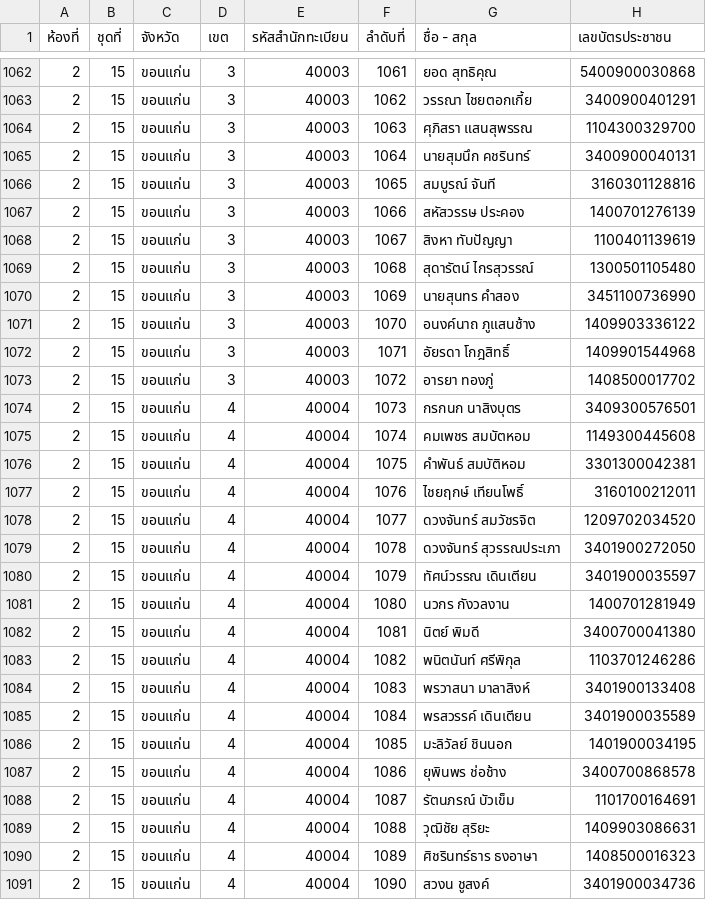
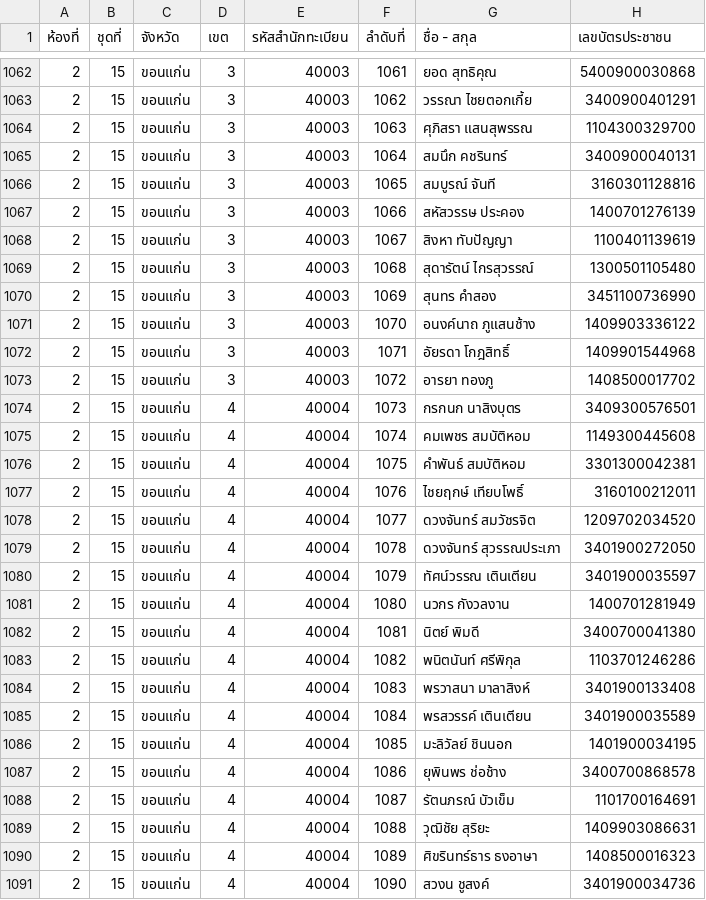
Before and after one commit to tuannajaa/tuannajaa, a CSV file: web-form/loginCSVSerch/searchCSV/ForTest.csv, drawn as a sheet; only a part is shown, gaps mark what is left out; the diff covers the shown part only.

```diff
--- a/web-form/loginCSVSerch/searchCSV/ForTest.csv
+++ b/web-form/loginCSVSerch/searchCSV/ForTest.csv
@@ -1064,3 +1064,3 @@
 2,15,ขอนแก่น,3,40003,1063,ศุภิสรา แสนสุพรรณ,1104300329700
-2,15,ขอนแก่น,3,40003,1064,นายสุมนึก คชรินทร์,3400900040131
+2,15,ขอนแก่น,3,40003,1064,สมนึก คชรินทร์,3400900040131
 2,15,ขอนแก่น,3,40003,1065,สมบูรณ์ จันที,3160301128816
@@ -1069,13 +1069,13 @@
 2,15,ขอนแก่น,3,40003,1068,สุดารัตน์ ไกรสุวรรณ์,1300501105480
-2,15,ขอนแก่น,3,40003,1069,นายสุนทร คำสอง,3451100736990
+2,15,ขอนแก่น,3,40003,1069,สุนทร คำสอง,3451100736990
 2,15,ขอนแก่น,3,40003,1070,อนงค์นาถ ภูแสนช้าง,1409903336122
 2,15,ขอนแก่น,3,40003,1071,อัยรดา โกฎสิทธิ์,1409901544968
-2,15,ขอนแก่น,3,40003,1072,อารยา ทองภู่,1408500017702
+2,15,ขอนแก่น,3,40003,1072,อารยา ทองภู,1408500017702
 2,15,ขอนแก่น,4,40004,1073,กรกนก นาสิงบุตร,3409300576501
-2,15,ขอนแก่น,4,40004,1074,คมเพชร สมบัตหอม,1149300445608
+2,15,ขอนแก่น,4,40004,1074,คมเพชร สมบัติหอม,1149300445608
 2,15,ขอนแก่น,4,40004,1075,คำพันธ์ สมบัติหอม,3301300042381
-2,15,ขอนแก่น,4,40004,1076,ไชยฤกษ์ เทียนโพธิ์,3160100212011
+2,15,ขอนแก่น,4,40004,1076,ไชยฤกษ์ เทียบโพธิ์,3160100212011
 2,15,ขอนแก่น,4,40004,1077,ดวงจันทร์ สมวัชรจิต,1209702034520
 2,15,ขอนแก่น,4,40004,1078,ดวงจันทร์ สุวรรณประเภา,3401900272050
-2,15,ขอนแก่น,4,40004,1079,ทัศน์วรรณ เดินเตียน,3401900035597
+2,15,ขอนแก่น,4,40004,1079,ทัศน์วรรณ เตินเตียน,3401900035597
 2,15,ขอนแก่น,4,40004,1080,นวกร กังวลงาน,1400701281949
@@ -1084,3 +1084,3 @@
 2,15,ขอนแก่น,4,40004,1083,พรวาสนา มาลาสิงห์,3401900133408
-2,15,ขอนแก่น,4,40004,1084,พรสวรรค์ เดินเตียน,3401900035589
+2,15,ขอนแก่น,4,40004,1084,พรสวรรค์ เตินเตียน,3401900035589
 2,15,ขอนแก่น,4,40004,1085,มะลิวัลย์ ชินนอก,1401900034195
@@ -1089,3 +1089,3 @@
 2,15,ขอนแก่น,4,40004,1088,วุฒิชัย สุริยะ,1409903086631
-2,15,ขอนแก่น,4,40004,1089,ศิชรินทร์ธาร ธงอาษา,1408500016323
+2,15,ขอนแก่น,4,40004,1089,ศิขรินทร์ธาร ธงอาษา,1408500016323
 2,15,ขอนแก่น,4,40004,1090,สวงน ชูสงค์,3401900034736
```
Also changed, not shown: 76 edited cells elsewhere in this file.
